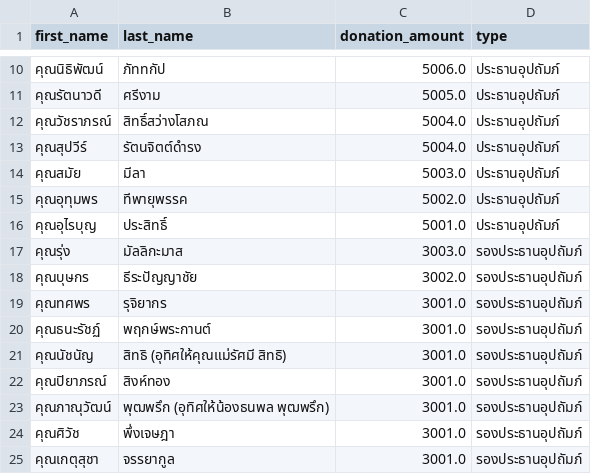
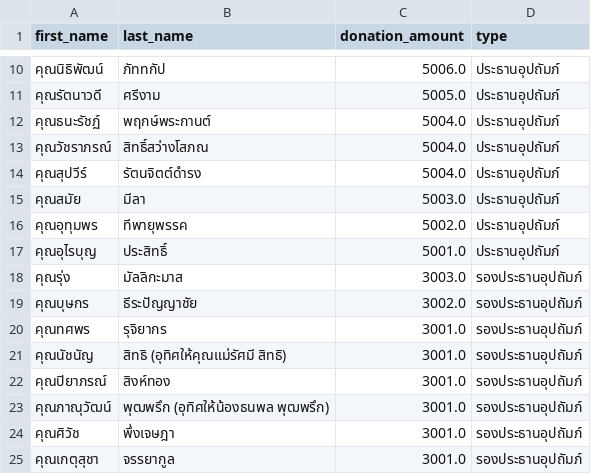
Before and after one commit to thanatchon36/suanphai-aphinyayan, a CSV file: data.csv, drawn as a sheet; only a part is shown, gaps mark what is left out; removed rows and columns are numbered as before the commit, all else as after; the diff names each change by its address in the sheet, - before the commit and + after, or states it on an @@ line.

```diff
--- a/data.csv
+++ b/data.csv
+row 12: คุณธนะรัชฏ์ | พฤกษ์พระกานต์ | 5004.0 | ประธานอุปถัมภ์
-row 20: คุณธนะรัชฏ์ | พฤกษ์พระกานต์ | 3001.0 | รองประธานอุปถัมภ์
```
Also changed, not shown: 1 other file.
